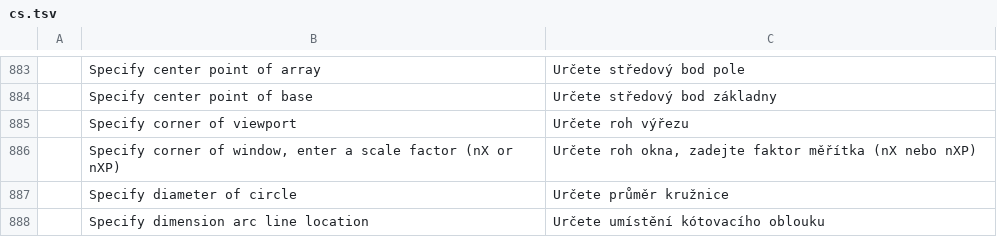
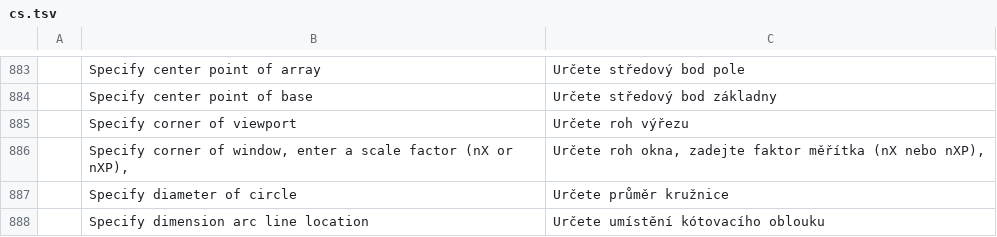
Before and after one commit to KaanAlper/AsenaCAD, a TSV file: crates/ui-egui/src/i18n/cs.tsv, drawn as a sheet; only a part is shown, gaps mark what is left out.

```diff
--- a/crates/ui-egui/src/i18n/cs.tsv
+++ b/crates/ui-egui/src/i18n/cs.tsv
@@ -885,3 +885,3 @@
 	Specify corner of viewport	Určete roh výřezu
-	Specify corner of window, enter a scale factor (nX or nXP)	Určete roh okna, zadejte faktor měřítka (nX nebo nXP)
+	Specify corner of window, enter a scale factor (nX or nXP),	Určete roh okna, zadejte faktor měřítka (nX nebo nXP),
 	Specify diameter of circle	Určete průměr kružnice
```
Also changed, not shown: crates/ui-egui/src/i18n/ar.tsv, crates/ui-egui/src/i18n/de.tsv, 11 other files.
